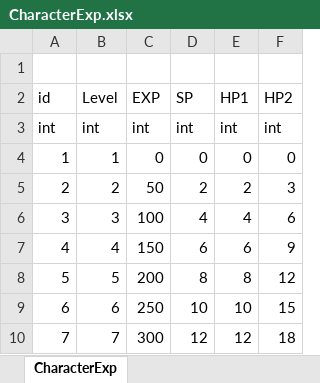
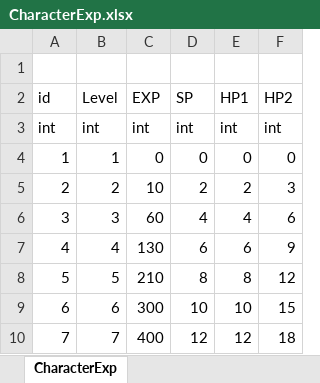
Before and after one commit to LUOHONGPENG/HermitRabbit, an Excel workbook: Assets/Excel/CharacterExp.xlsx, sheet CharacterExp, drawn as a sheet; values as stored, in another font and other column widths than the file's, no borders; the diff names each change by its address in the sheet, - before the commit and + after, or states it on an @@ line.

```diff
--- a/Assets/Excel/CharacterExp.xlsx (sheet CharacterExp)
+++ b/Assets/Excel/CharacterExp.xlsx (sheet CharacterExp)
-C5 (EXP): 50
+C5 (EXP): 10
-C6 (EXP): 100
+C6 (EXP): 60
-C7 (EXP): 150
+C7 (EXP): 130
-C8 (EXP): 200
+C8 (EXP): 210
-C9 (EXP): 250
+C9 (EXP): 300
-C10 (EXP): 300
+C10 (EXP): 400
```
Also changed, not shown: Assets/Excel/Plant.xlsx, 9 other files.
